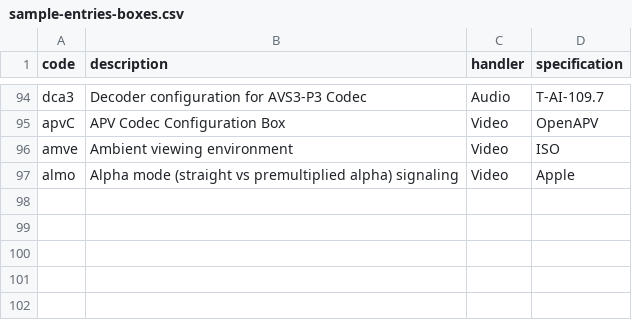
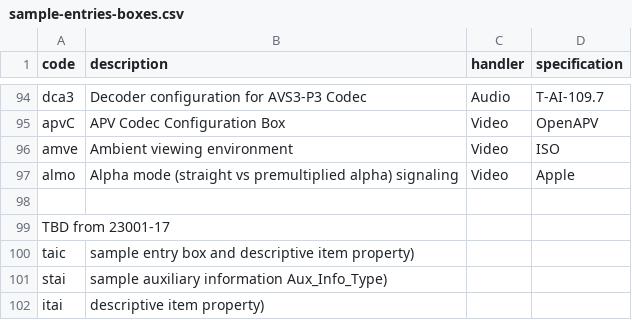
Before and after one commit to mp4ra/mp4ra.github.io, a CSV file: data/sample-entries-boxes.csv, drawn as a sheet; only a part is shown, gaps mark what is left out; the diff names each change by its address in the sheet, - before the commit and + after, or states it on an @@ line.

Commit message:
add entries so I don't forget to add them

```diff
--- a/data/sample-entries-boxes.csv
+++ b/data/sample-entries-boxes.csv
+row 98: (empty)
+row 99: TBD from 23001-17
+row 100: taic | sample entry box and descriptive item property)
+row 101: stai | sample auxiliary information Aux_Info_Type)
+row 102: itai | descriptive item property)
```
